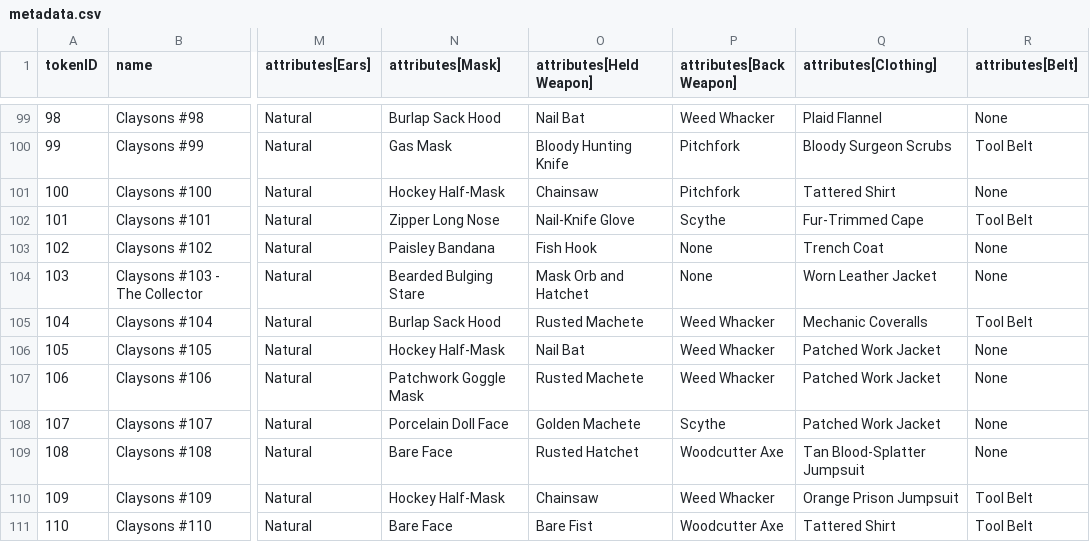
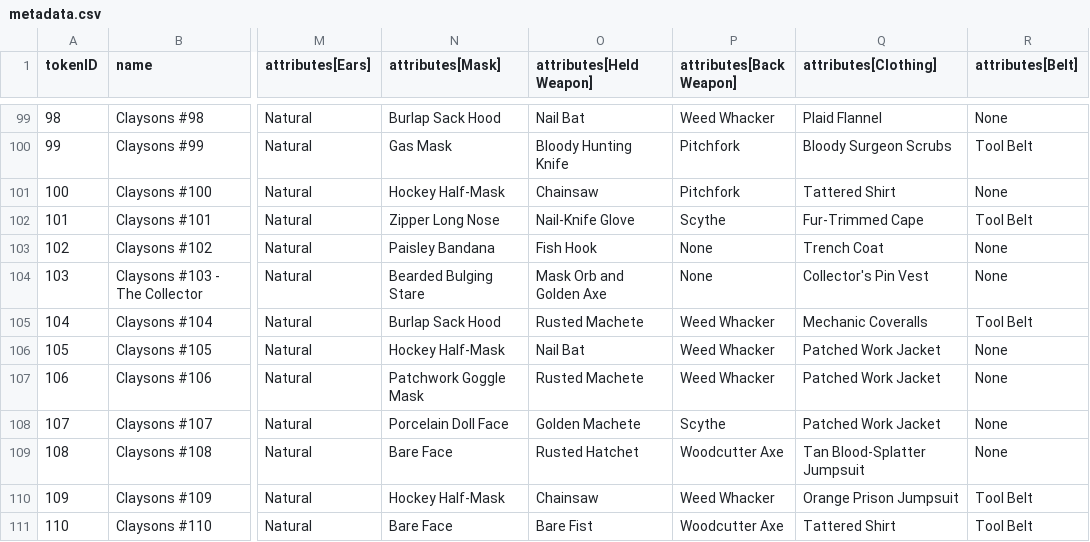
Before and after one commit to georgexmeta/SBN13thNFT, a CSV file: output/opensea/metadata.csv, drawn as a sheet; only a part is shown, gaps mark what is left out; the diff names each change by its address in the sheet, - before the commit and + after, or states it on an @@ line.

```diff
--- a/output/opensea/metadata.csv
+++ b/output/opensea/metadata.csv
-O104 (attributes[Held Weapon]): Mask Orb and Hatchet
+O104 (attributes[Held Weapon]): Mask Orb and Golden Axe
-Q104 (attributes[Clothing]): Worn Leather Jacket
+Q104 (attributes[Clothing]): Collector's Pin Vest
```
Also changed, not shown: 7 other files.
